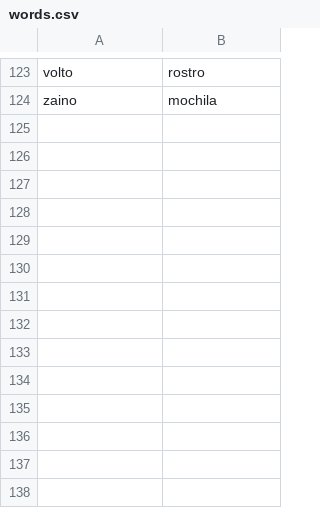
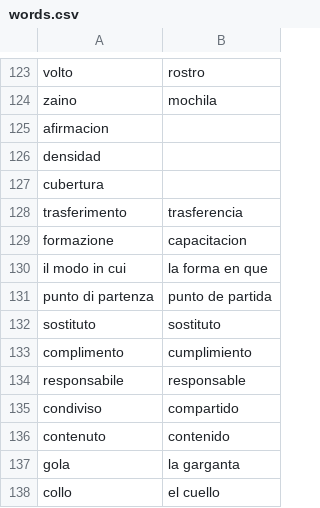
Before and after one commit to Chiquadro841/Espanol_app, a CSV file: words.csv, drawn as a sheet; only a part is shown, gaps mark what is left out; the diff names each change by its address in the sheet, - before the commit and + after, or states it on an @@ line.

Commit message:
Update words.csv

```diff
--- a/words.csv
+++ b/words.csv
+row 125: afirmacion
+row 126: densidad
+row 127: cubertura
+row 128: trasferimento | trasferencia
+row 129: formazione | capacitacion
+row 130: il modo in cui | la forma en que
+row 131: punto di partenza | punto de partida
+row 132: sostituto | sostituto
+row 133: complimento | cumplimiento
+row 134: responsabile | responsable
+row 135: condiviso | compartido
+row 136: contenuto | contenido
+row 137: gola | la garganta
+row 138: collo | el cuello
```
